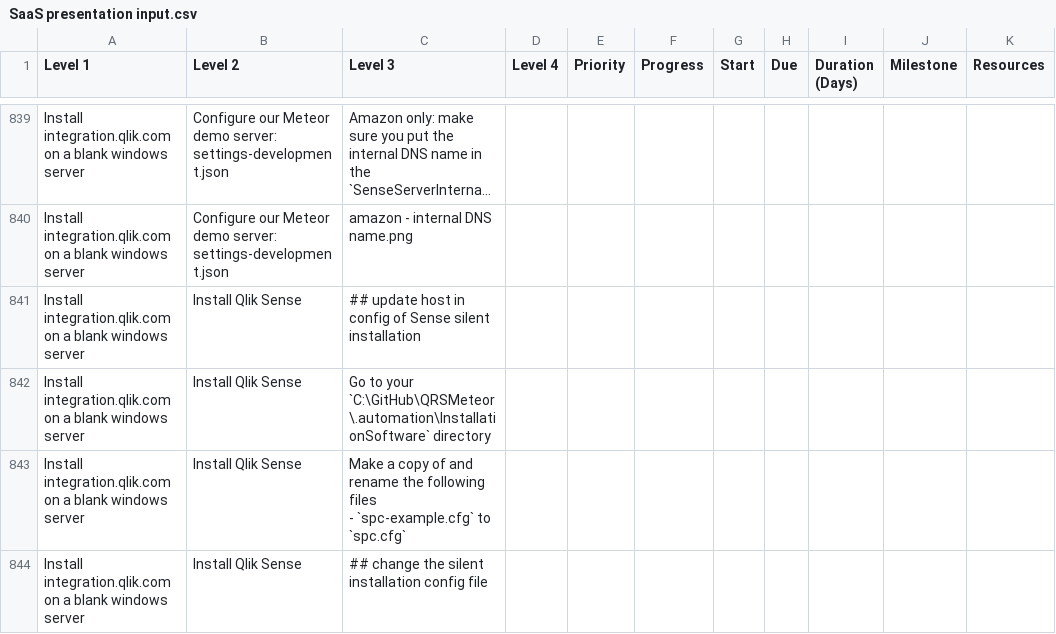
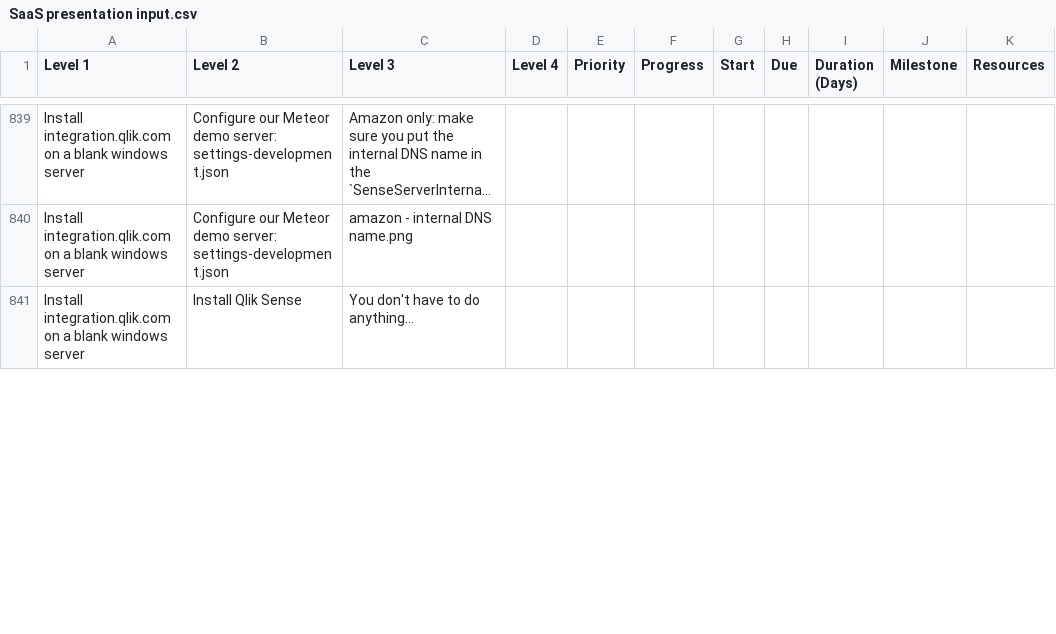
Before and after one commit to QHose/QRSMeteor, a CSV file: Sense Demo materials/SaaS presentation input.csv, drawn as a sheet; only a part is shown, gaps mark what is left out; long unchanged cells end in …; removed rows and columns are numbered as before the commit, all else as after; ↵ is a line break in a cell; the diff covers the shown part only; the diff names each change by its address in the sheet, - before the commit and + after, or states it on an @@ line.

```diff
--- a/Sense Demo materials/SaaS presentation input.csv
+++ b/Sense Demo materials/SaaS presentation input.csv
-C841 (Level 3): ## update host in config of Sense silent installation
+C841 (Level 3): You don't have to do anything...
-row 842: Install integration.qlik.com on a blank windows server | Install Qlik Sense | Go to your `C:\GitHub\QRSMeteor\.automation\InstallationSoftware` directory
-row 843: Install integration.qlik.com on a blank windows server | Install Qlik Sense | Make a copy of and rename the following files ↵ - `spc-example.cfg` to `spc.cfg`
-row 844: Install integration.qlik.com on a blank windows server | Install Qlik Sense | ## change the silent installation config file
```
Also changed, not shown: 3 added rows, 4 removed rows and 6 edited cells elsewhere in this file, 1 other file.
